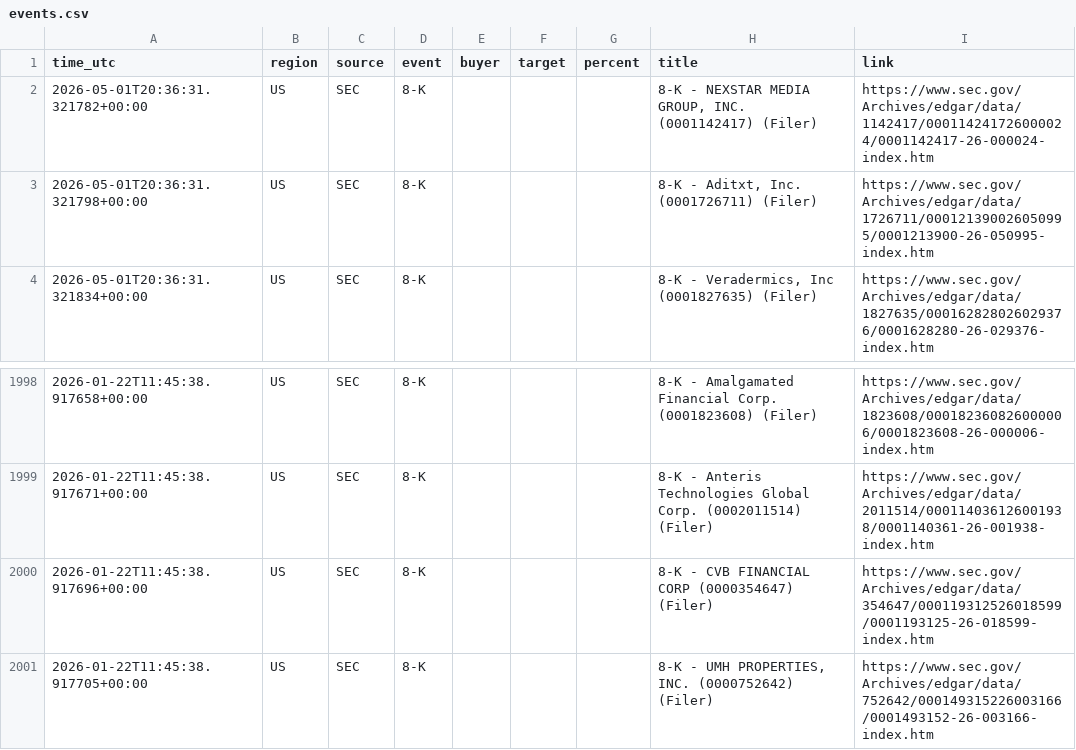
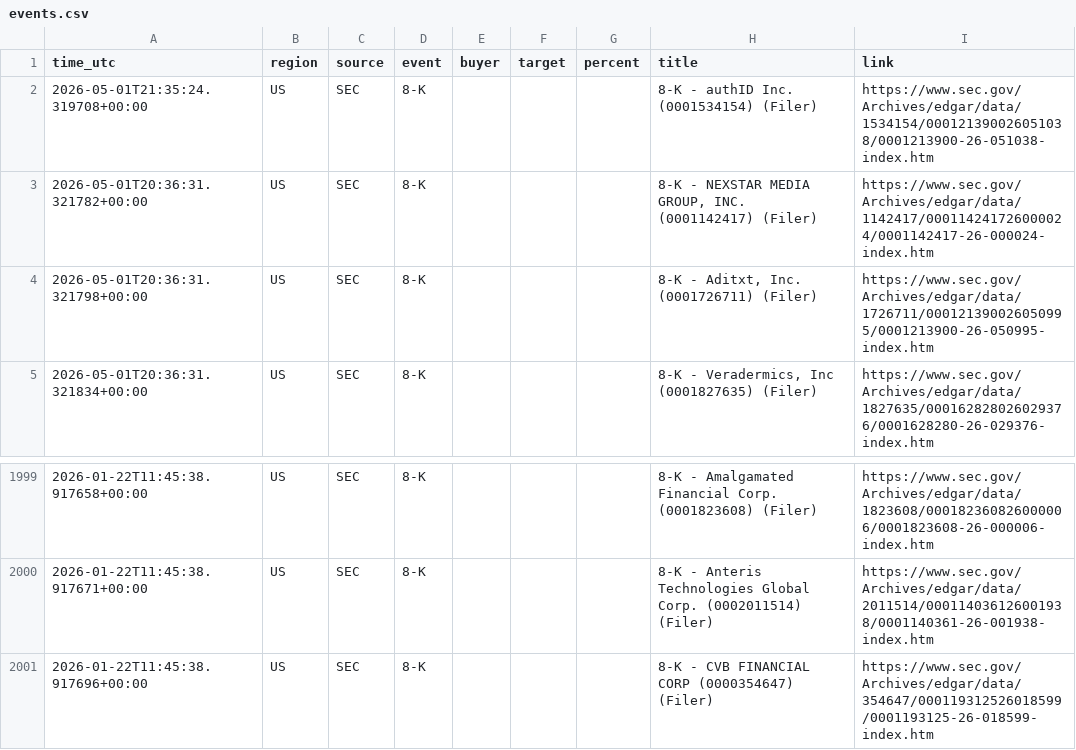
Before and after one commit to 495m5mghnv-arch/StakeWatch-, a CSV file: events.csv, drawn as a sheet; only a part is shown, gaps mark what is left out.

```diff
--- a/events.csv
+++ b/events.csv
@@ -1,2 +1,3 @@
 time_utc,region,source,event,buyer,target,percent,title,link
+2026-05-01T21:35:24.319708+00:00,US,SEC,8-K,,,,8-K - authID Inc. (0001534154) (Filer),https://www.sec.gov/Archives/edgar/data/1534154/000121390026051038/0001213900-26-051038-index.htm
 2026-05-01T20:36:31.321782+00:00,US,SEC,8-K,,,,"8-K - NEXSTAR MEDIA GROUP, INC. (0001142417) (Filer)",https://www.sec.gov/Archives/edgar/data/1142417/000114241726000024/0001142417-26-000024-index.htm
@@ -2000,2 +2001 @@ time_utc,region,source,event,buyer,target,percent,title,link
 2026-01-22T11:45:38.917696+00:00,US,SEC,8-K,,,,8-K - CVB FINANCIAL CORP (0000354647) (Filer),https://www.sec.gov/Archives/edgar/data/354647/000119312526018599/0001193125-26-018599-index.htm
-2026-01-22T11:45:38.917705+00:00,US,SEC,8-K,,,,"8-K - UMH PROPERTIES, INC. (0000752642) (Filer)",https://www.sec.gov/Archives/edgar/data/752642/000149315226003166/0001493152-26-003166-index.htm
```
Also changed, not shown: docs/events.csv, 3 other files.
